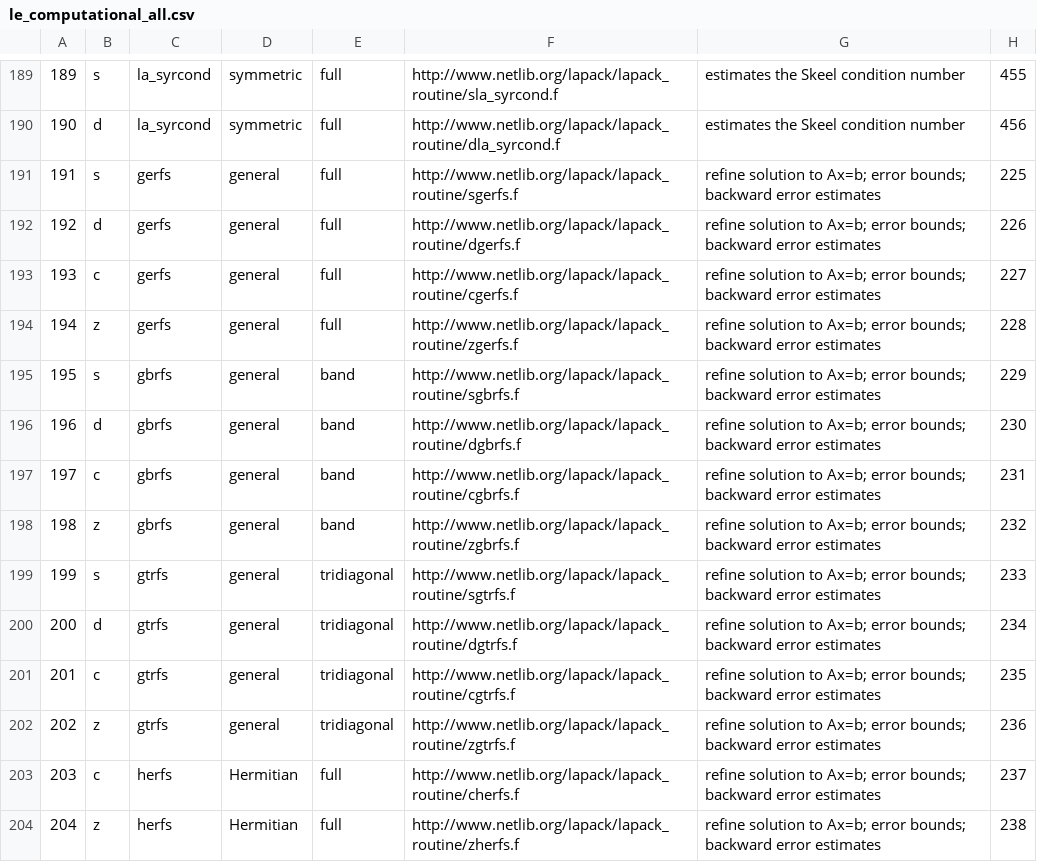
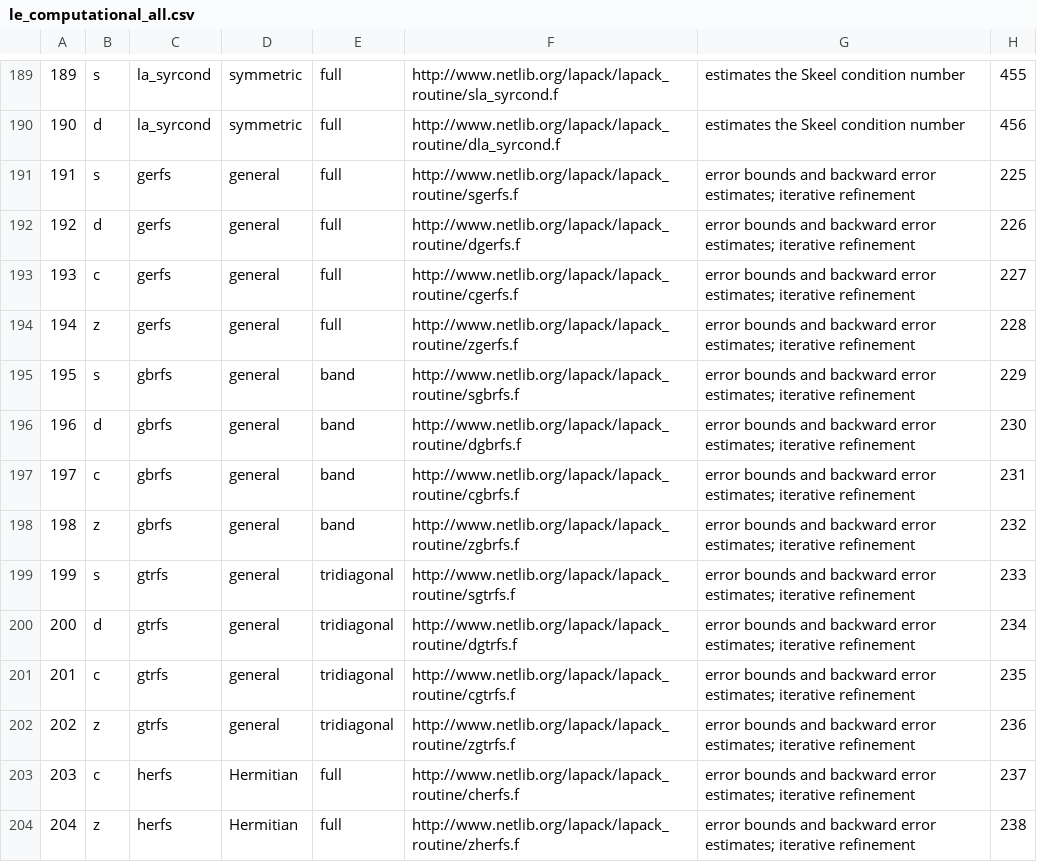
Before and after one commit to LighthouseHPC/lighthouse, a CSV file: src/Dlighthouse/Computational/dataBase/le_computational_all.csv, drawn as a sheet; only a part is shown, gaps mark what is left out; the diff covers the shown part only.

Commit message:
modified the notes in le_error_bounds.csv.

```diff
--- a/src/Dlighthouse/Computational/dataBase/le_computational_all.csv
+++ b/src/Dlighthouse/Computational/dataBase/le_computational_all.csv
@@ -190,15 +190,15 @@
 190,d,la_syrcond,symmetric,full,http://www.netlib.org/lapack/lapack_routine/dla_syrcond.f,estimates the Skeel condition number,456
-191,s,gerfs,general,full,http://www.netlib.org/lapack/lapack_routine/sgerfs.f,refine solution to Ax=b; error bounds; backward error estimates,225
-192,d,gerfs,general,full,http://www.netlib.org/lapack/lapack_routine/dgerfs.f,refine solution to Ax=b; error bounds; backward error estimates,226
-193,c,gerfs,general,full,http://www.netlib.org/lapack/lapack_routine/cgerfs.f,refine solution to Ax=b; error bounds; backward error estimates,227
-194,z,gerfs,general,full,http://www.netlib.org/lapack/lapack_routine/zgerfs.f,refine solution to Ax=b; error bounds; backward error estimates,228
-195,s,gbrfs,general,band,http://www.netlib.org/lapack/lapack_routine/sgbrfs.f,refine solution to Ax=b; error bounds; backward error estimates,229
-196,d,gbrfs,general,band,http://www.netlib.org/lapack/lapack_routine/dgbrfs.f,refine solution to Ax=b; error bounds; backward error estimates,230
-197,c,gbrfs,general,band,http://www.netlib.org/lapack/lapack_routine/cgbrfs.f,refine solution to Ax=b; error bounds; backward error estimates,231
-198,z,gbrfs,general,band,http://www.netlib.org/lapack/lapack_routine/zgbrfs.f,refine solution to Ax=b; error bounds; backward error estimates,232
-199,s,gtrfs,general,tridiagonal,http://www.netlib.org/lapack/lapack_routine/sgtrfs.f,refine solution to Ax=b; error bounds; backward error estimates,233
-200,d,gtrfs,general,tridiagonal,http://www.netlib.org/lapack/lapack_routine/dgtrfs.f,refine solution to Ax=b; error bounds; backward error estimates,234
-201,c,gtrfs,general,tridiagonal,http://www.netlib.org/lapack/lapack_routine/cgtrfs.f,refine solution to Ax=b; error bounds; backward error estimates,235
-202,z,gtrfs,general,tridiagonal,http://www.netlib.org/lapack/lapack_routine/zgtrfs.f,refine solution to Ax=b; error bounds; backward error estimates,236
-203,c,herfs,Hermitian,full,http://www.netlib.org/lapack/lapack_routine/cherfs.f,refine solution to Ax=b; error bounds; backward error estimates,237
-204,z,herfs,Hermitian,full,http://www.netlib.org/lapack/lapack_routine/zherfs.f,refine solution to Ax=b; error bounds; backward error estimates,238
+191,s,gerfs,general,full,http://www.netlib.org/lapack/lapack_routine/sgerfs.f,error bounds and backward error estimates; iterative refinement,225
+192,d,gerfs,general,full,http://www.netlib.org/lapack/lapack_routine/dgerfs.f,error bounds and backward error estimates; iterative refinement,226
+193,c,gerfs,general,full,http://www.netlib.org/lapack/lapack_routine/cgerfs.f,error bounds and backward error estimates; iterative refinement,227
+194,z,gerfs,general,full,http://www.netlib.org/lapack/lapack_routine/zgerfs.f,error bounds and backward error estimates; iterative refinement,228
+195,s,gbrfs,general,band,http://www.netlib.org/lapack/lapack_routine/sgbrfs.f,error bounds and backward error estimates; iterative refinement,229
+196,d,gbrfs,general,band,http://www.netlib.org/lapack/lapack_routine/dgbrfs.f,error bounds and backward error estimates; iterative refinement,230
+197,c,gbrfs,general,band,http://www.netlib.org/lapack/lapack_routine/cgbrfs.f,error bounds and backward error estimates; iterative refinement,231
+198,z,gbrfs,general,band,http://www.netlib.org/lapack/lapack_routine/zgbrfs.f,error bounds and backward error estimates; iterative refinement,232
+199,s,gtrfs,general,tridiagonal,http://www.netlib.org/lapack/lapack_routine/sgtrfs.f,error bounds and backward error estimates; iterative refinement,233
+200,d,gtrfs,general,tridiagonal,http://www.netlib.org/lapack/lapack_routine/dgtrfs.f,error bounds and backward error estimates; iterative refinement,234
+201,c,gtrfs,general,tridiagonal,http://www.netlib.org/lapack/lapack_routine/cgtrfs.f,error bounds and backward error estimates; iterative refinement,235
+202,z,gtrfs,general,tridiagonal,http://www.netlib.org/lapack/lapack_routine/zgtrfs.f,error bounds and backward error estimates; iterative refinement,236
+203,c,herfs,Hermitian,full,http://www.netlib.org/lapack/lapack_routine/cherfs.f,error bounds and backward error estimates; iterative refinement,237
+204,z,herfs,Hermitian,full,http://www.netlib.org/lapack/lapack_routine/zherfs.f,error bounds and backward error estimates; iterative refinement,238
```
Also changed, not shown: 56 edited cells elsewhere in this file, src/Dlighthouse/Computational/dataBase/le_error_bounds.csv.
